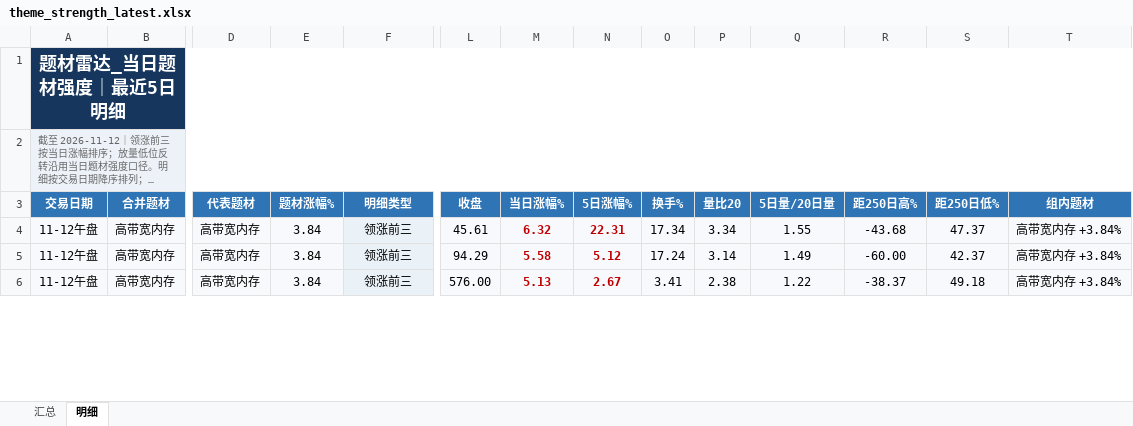
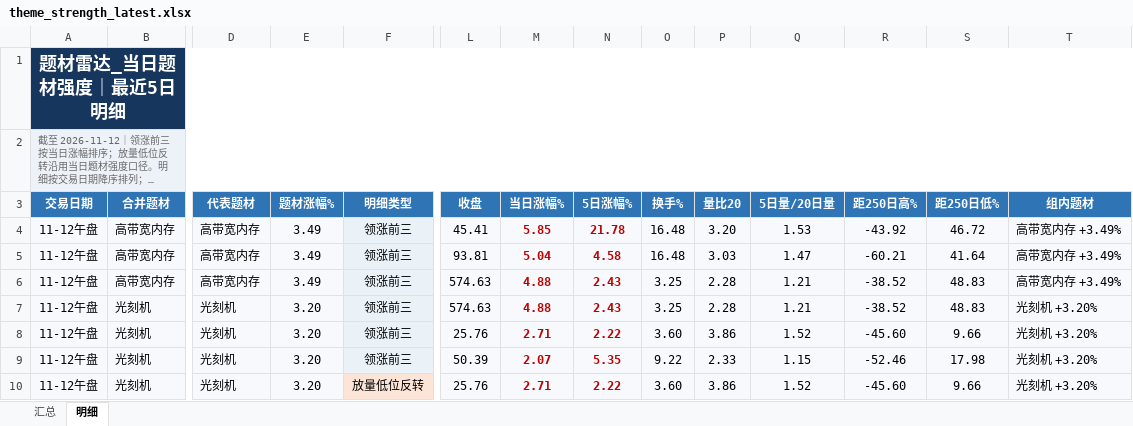
Before and after one commit to nancybhc/a-share-blast-lab, an Excel workbook: data/theme_strength_latest.xlsx, sheet 明细, drawn as a sheet; only a part is shown, gaps mark what is left out; long unchanged cells end in …; values as stored, in another font and other column widths than the file's, no borders; rows hold the shown columns only; the diff covers the shown part only; the diff names each change by its address in the sheet, - before the commit and + after, or states it on an @@ line.

```diff
--- a/data/theme_strength_latest.xlsx (sheet 明细)
+++ b/data/theme_strength_latest.xlsx (sheet 明细)
-E4:E6 (题材涨幅%): 3.84
+E4:E6 (题材涨幅%): 3.49
-L4 (收盘): 45.61
+L4 (收盘): 45.41
-M4 (当日涨幅%): 6.32
+M4 (当日涨幅%): 5.85
-N4 (5日涨幅%): 22.31
+N4 (5日涨幅%): 21.78
-O4 (换手%): 17.34
+O4 (换手%): 16.48
-P4 (量比20): 3.34
+P4 (量比20): 3.20
-Q4 (5日量/20日量): 1.55
+Q4 (5日量/20日量): 1.53
-R4 (距250日高%): -43.68
+R4 (距250日高%): -43.92
-S4 (距250日低%): 47.37
+S4 (距250日低%): 46.72
-T4:T6 (组内题材): 高带宽内存 +3.84%
+T4:T6 (组内题材): 高带宽内存 +3.49%
-L5 (收盘): 94.29
+L5 (收盘): 93.81
-M5 (当日涨幅%): 5.58
+M5 (当日涨幅%): 5.04
-N5 (5日涨幅%): 5.12
+N5 (5日涨幅%): 4.58
-O5 (换手%): 17.24
+O5 (换手%): 16.48
-P5 (量比20): 3.14
+P5 (量比20): 3.03
-Q5 (5日量/20日量): 1.49
+Q5 (5日量/20日量): 1.47
-R5 (距250日高%): -60.00
+R5 (距250日高%): -60.21
-S5 (距250日低%): 42.37
+S5 (距250日低%): 41.64
-L6 (收盘): 576.00
+L6 (收盘): 574.63
-M6 (当日涨幅%): 5.13
+M6 (当日涨幅%): 4.88
-N6 (5日涨幅%): 2.67
+N6 (5日涨幅%): 2.43
-O6 (换手%): 3.41
+O6 (换手%): 3.25
-P6 (量比20): 2.38
+P6 (量比20): 2.28
-Q6 (5日量/20日量): 1.22
+Q6 (5日量/20日量): 1.21
-R6 (距250日高%): -38.37
+R6 (距250日高%): -38.52
-S6 (距250日低%): 49.18
+S6 (距250日低%): 48.83
+row 7: 11-12午盘 | 光刻机 | 光刻机 | 3.20 | 领涨前三 | 574.63 | 4.88 | 2.43 | 3.25 | 2.28 | 1.21 | -38.52 | 48.83 | 光刻机 +3.20%
+row 8: 11-12午盘 | 光刻机 | 光刻机 | 3.20 | 领涨前三 | 25.76 | 2.71 | 2.22 | 3.60 | 3.86 | 1.52 | -45.60 | 9.66 | 光刻机 +3.20%
+row 9: 11-12午盘 | 光刻机 | 光刻机 | 3.20 | 领涨前三 | 50.39 | 2.07 | 5.35 | 9.22 | 2.33 | 1.15 | -52.46 | 17.98 | 光刻机 +3.20%
+row 10: 11-12午盘 | 光刻机 | 光刻机 | 3.20 | 放量低位反转 | 25.76 | 2.71 | 2.22 | 3.60 | 3.86 | 1.52 | -45.60 | 9.66 | 光刻机 +3.20%
```
Also changed, not shown: 4 removed rows and 88 edited cells elsewhere in this sheet, sheet 汇总, 8 other files.
